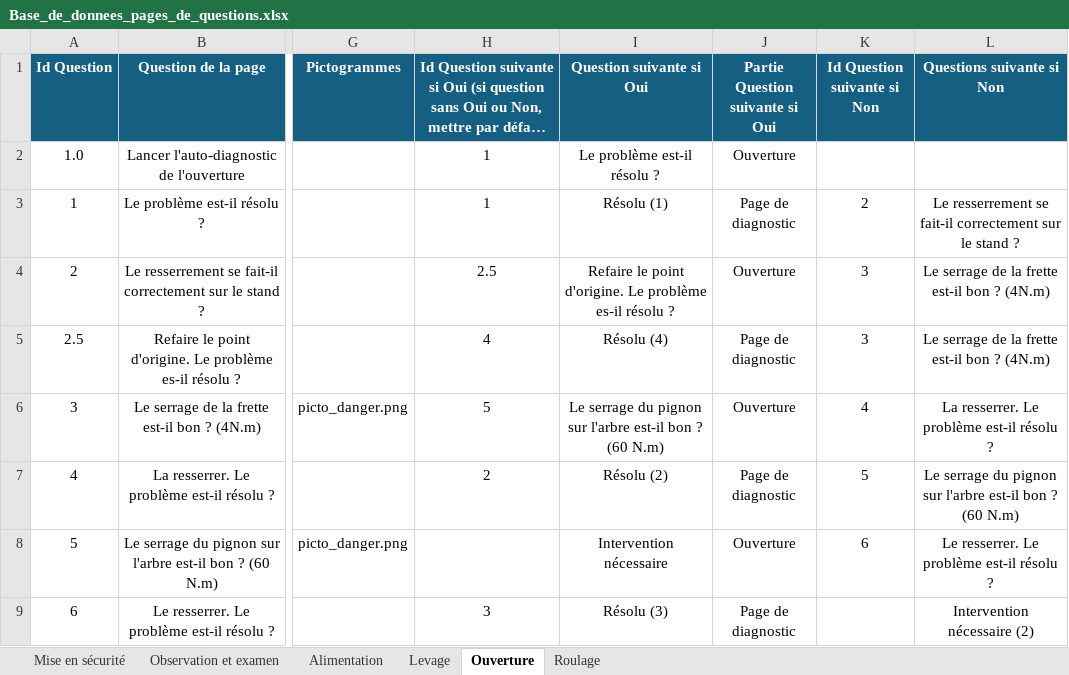
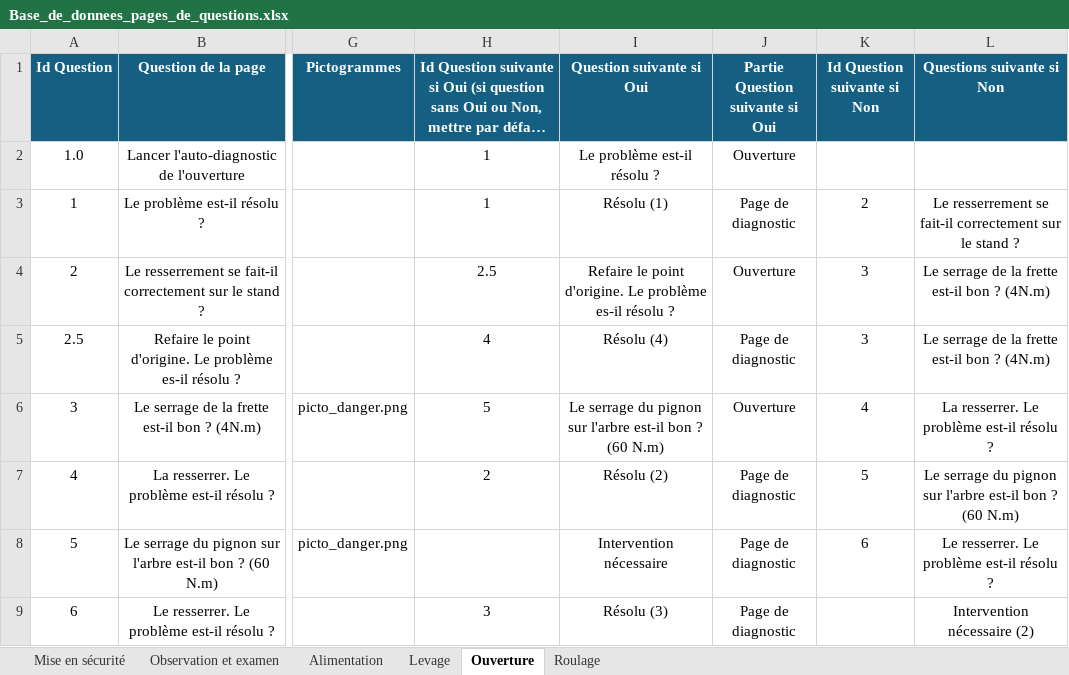
Before and after one commit to RCBAPPLE/PMI_EXCENT_APP, an Excel workbook: PMI_eXcent_App/static/docs/Base_de_donnees_pages_de_questions.xlsx, sheet Ouverture, drawn as a sheet; only a part is shown, gaps mark what is left out; long unchanged cells end in …; values as stored, in another font and other column widths than the file's, no borders; conditional formats and table styles not drawn; the diff names each change by its address in the sheet, - before the commit and + after, or states it on an @@ line.

```diff
--- a/PMI_eXcent_App/static/docs/Base_de_donnees_pages_de_questions.xlsx (sheet Ouverture)
+++ b/PMI_eXcent_App/static/docs/Base_de_donnees_pages_de_questions.xlsx (sheet Ouverture)
-J8 (Partie Question suivante si Oui): Ouverture
+J8 (Partie Question suivante si Oui): Page de diagnostic
```
Also changed, not shown: sheet Mise en sécurité, sheet Observation et examen, 13 other files.
